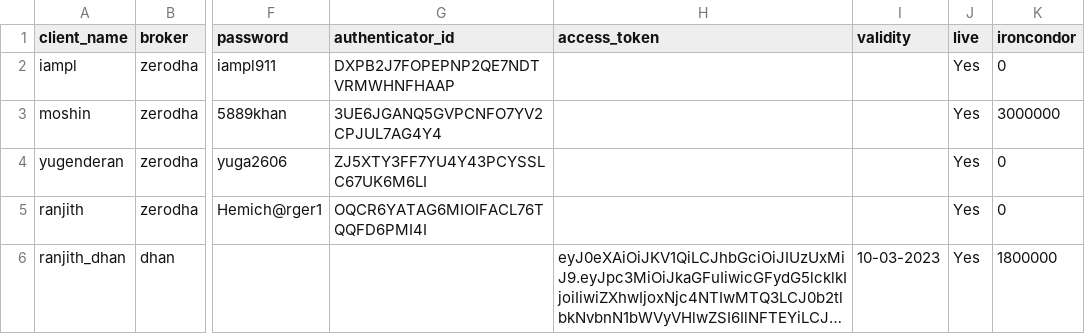
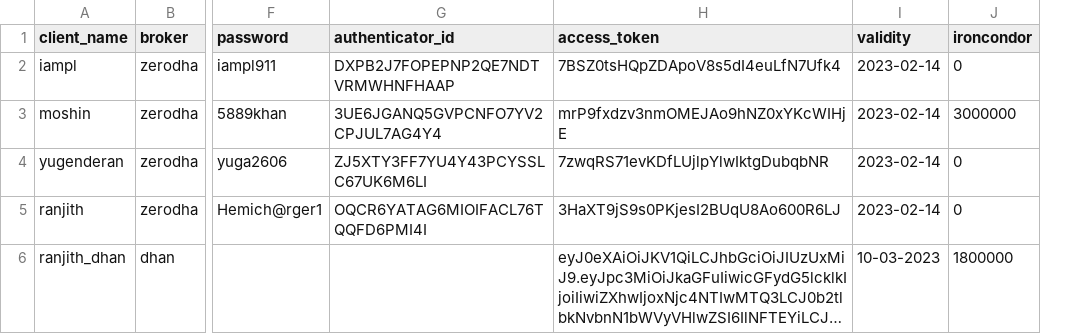
Before and after one commit to skill-me-up/trading, a CSV file: Files/clients_list.csv, drawn as a sheet; only a part is shown, gaps mark what is left out; long unchanged cells end in …; the diff names each change by its address in the sheet, - before the commit and + after, or states it on an @@ line.

Commit message:
updated premarket_zerodha to suit multi broker situations

```diff
--- a/Files/clients_list.csv
+++ b/Files/clients_list.csv
-column J (live), rows 2-6: all Yes
-H2 (access_token): (empty)
+H2 (access_token): 7BSZ0tsHQpZDApoV8s5dI4euLfN7Ufk4
-I2:I5 (validity): (empty)
+I2:I5 (validity): 2023-02-14
-H3 (access_token): (empty)
+H3 (access_token): mrP9fxdzv3nmOMEJAo9hNZ0xYKcWIHjE
-H4 (access_token): (empty)
+H4 (access_token): 7zwqRS71evKDfLUjlpYlwIktgDubqbNR
-H5 (access_token): (empty)
+H5 (access_token): 3HaXT9jS9s0PKjesI2BUqU8Ao600R6LJ
```
Also changed, not shown: 10 other files.
